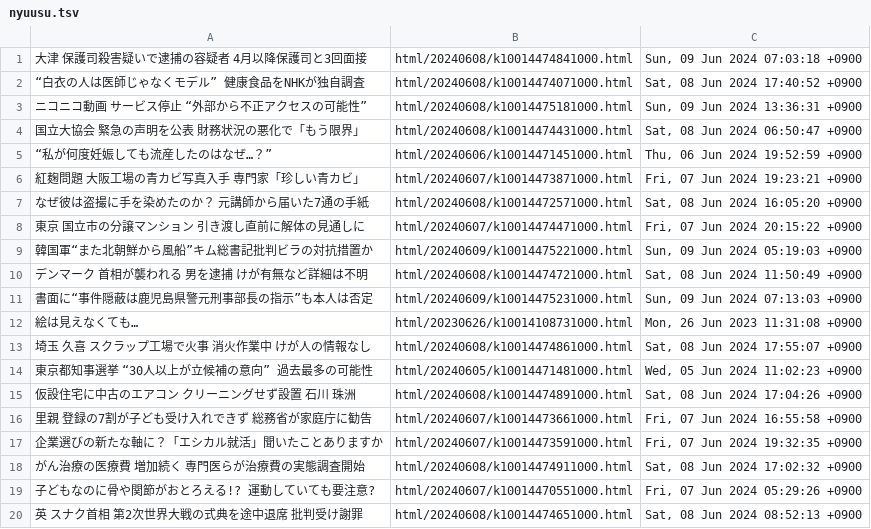
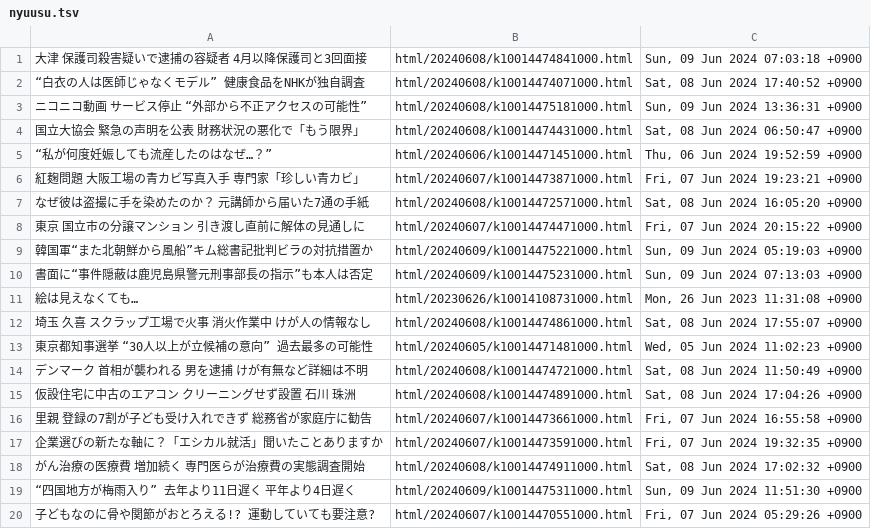
Before and after one commit to gamwe6/nyuusu, a TSV file: nyuusu.tsv, drawn as a sheet.

```diff
--- a/nyuusu.tsv
+++ b/nyuusu.tsv
@@ -9,3 +9,2 @@
 韓国軍“また北朝鮮から風船”キム総書記批判ビラの対抗措置か	html/20240609/k10014475221000.html	Sun, 09 Jun 2024 05:19:03 +0900
-デンマーク 首相が襲われる 男を逮捕 けが有無など詳細は不明	html/20240608/k10014474721000.html	Sat, 08 Jun 2024 11:50:49 +0900
 書面に“事件隠蔽は鹿児島県警元刑事部長の指示”も本人は否定	html/20240609/k10014475231000.html	Sun, 09 Jun 2024 07:13:03 +0900
@@ -14,2 +13,3 @@
 東京都知事選挙 “30人以上が立候補の意向” 過去最多の可能性	html/20240605/k10014471481000.html	Wed, 05 Jun 2024 11:02:23 +0900
+デンマーク 首相が襲われる 男を逮捕 けが有無など詳細は不明	html/20240608/k10014474721000.html	Sat, 08 Jun 2024 11:50:49 +0900
 仮設住宅に中古のエアコン クリーニングせず設置 石川 珠洲	html/20240608/k10014474891000.html	Sat, 08 Jun 2024 17:04:26 +0900
@@ -18,3 +18,3 @@
 がん治療の医療費 増加続く 専門医らが治療費の実態調査開始	html/20240608/k10014474911000.html	Sat, 08 Jun 2024 17:02:32 +0900
+“四国地方が梅雨入り” 去年より11日遅く 平年より4日遅く	html/20240609/k10014475311000.html	Sun, 09 Jun 2024 11:51:30 +0900
 子どもなのに骨や関節がおとろえる!? 運動していても要注意?	html/20240607/k10014470551000.html	Fri, 07 Jun 2024 05:29:26 +0900
-英 スナク首相 第2次世界大戦の式典を途中退席 批判受け謝罪	html/20240608/k10014474651000.html	Sat, 08 Jun 2024 08:52:13 +0900
```
